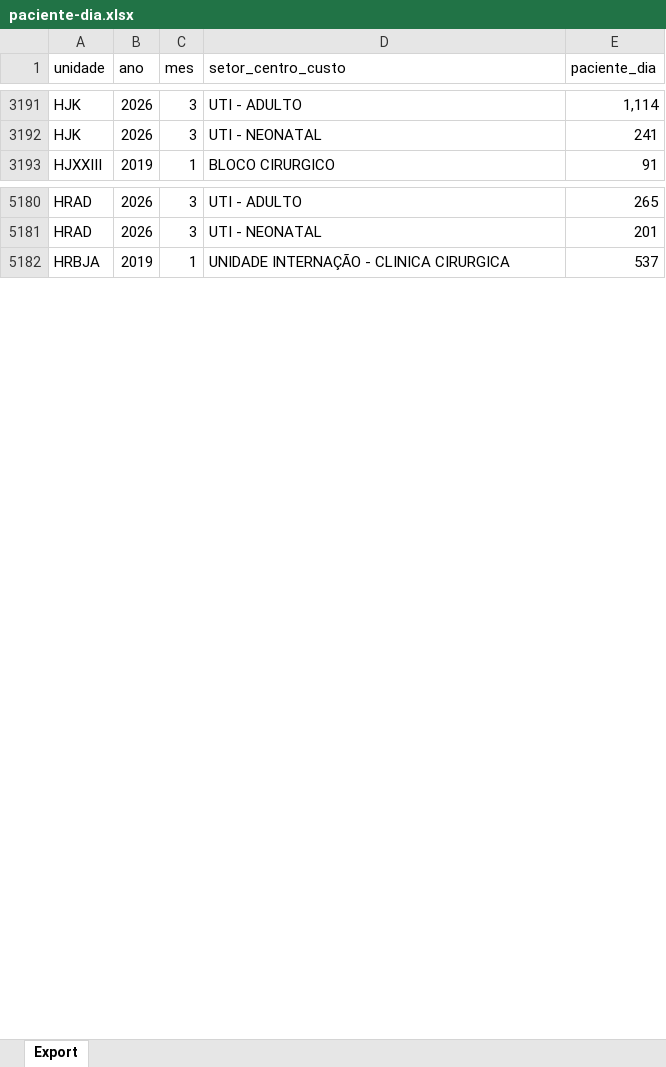
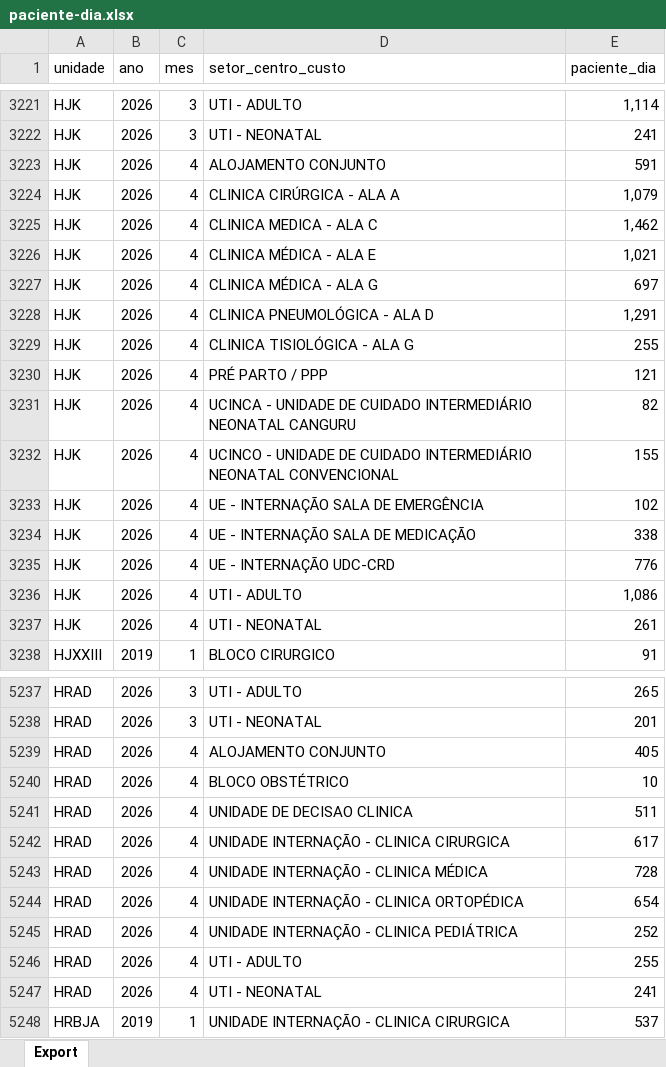
Before and after one commit to transparencia-mg/fhemig_paciente-dia, an Excel workbook: upload/paciente-dia.xlsx, sheet Export, drawn as a sheet; only a part is shown, gaps mark what is left out; values as stored, in another font and other column widths than the file's, no borders; the diff covers the shown part only; the diff names each change by its address in the sheet, - before the commit and + after, or states it on an @@ line.

Commit message:
Carregando dados de abril/2026

```diff
--- a/upload/paciente-dia.xlsx (sheet Export)
+++ b/upload/paciente-dia.xlsx (sheet Export)
+row 3223: HJK | 2026 | 4 | ALOJAMENTO CONJUNTO | 591
+row 3224: HJK | 2026 | 4 | CLINICA CIRÚRGICA - ALA A | 1,079
+row 3225: HJK | 2026 | 4 | CLINICA MEDICA - ALA C | 1,462
+row 3226: HJK | 2026 | 4 | CLINICA MÉDICA - ALA E | 1,021
+row 3227: HJK | 2026 | 4 | CLINICA MÉDICA - ALA G | 697
+row 3228: HJK | 2026 | 4 | CLINICA PNEUMOLÓGICA - ALA D | 1,291
+row 3229: HJK | 2026 | 4 | CLINICA TISIOLÓGICA - ALA G | 255
+row 3230: HJK | 2026 | 4 | PRÉ PARTO / PPP | 121
+row 3231: HJK | 2026 | 4 | UCINCA - UNIDADE DE CUIDADO INTERMEDIÁRIO NEONATAL CANGURU | 82
+row 3232: HJK | 2026 | 4 | UCINCO - UNIDADE DE CUIDADO INTERMEDIÁRIO NEONATAL CONVENCIONAL | 155
+row 3233: HJK | 2026 | 4 | UE - INTERNAÇÃO SALA DE EMERGÊNCIA | 102
+row 3234: HJK | 2026 | 4 | UE - INTERNAÇÃO SALA DE MEDICAÇÃO | 338
+row 3235: HJK | 2026 | 4 | UE - INTERNAÇÃO UDC-CRD | 776
+row 3236: HJK | 2026 | 4 | UTI - ADULTO | 1,086
+row 3237: HJK | 2026 | 4 | UTI - NEONATAL | 261
+row 5239: HRAD | 2026 | 4 | ALOJAMENTO CONJUNTO | 405
+row 5240: HRAD | 2026 | 4 | BLOCO OBSTÉTRICO | 10
+row 5241: HRAD | 2026 | 4 | UNIDADE DE DECISAO CLINICA | 511
+row 5242: HRAD | 2026 | 4 | UNIDADE INTERNAÇÃO - CLINICA CIRURGICA | 617
+row 5243: HRAD | 2026 | 4 | UNIDADE INTERNAÇÃO - CLINICA MÉDICA | 728
+row 5244: HRAD | 2026 | 4 | UNIDADE INTERNAÇÃO - CLINICA ORTOPÉDICA | 654
+row 5245: HRAD | 2026 | 4 | UNIDADE INTERNAÇÃO - CLINICA PEDIÁTRICA | 252
+row 5246: HRAD | 2026 | 4 | UTI - ADULTO | 255
+row 5247: HRAD | 2026 | 4 | UTI - NEONATAL | 241
```
Also changed, not shown: 79 added rows elsewhere in this sheet.
